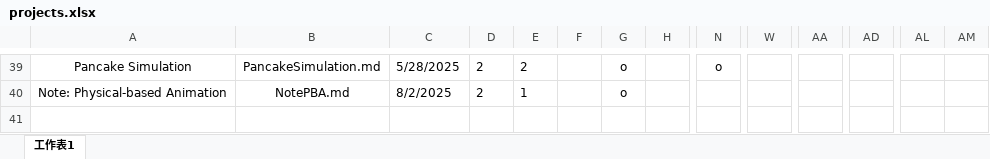
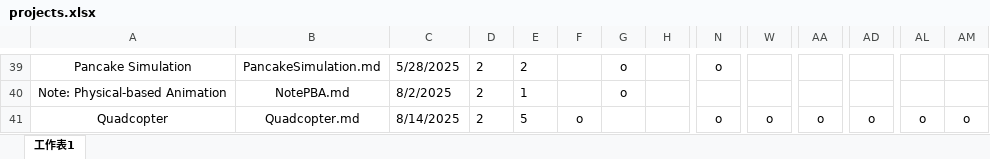
Before and after one commit to ChenYingShan1114/ChenYingShan1114.github.io, an Excel workbook: self/xlsx/projects.xlsx, sheet 工作表1, drawn as a sheet; only a part is shown, gaps mark what is left out; values as stored, in another font and other column widths than the file's, no borders; rows hold the shown columns only; the diff names each change by its address in the sheet, - before the commit and + after, or states it on an @@ line.

Commit message:
add quadcopter

```diff
--- a/self/xlsx/projects.xlsx (sheet 工作表1)
+++ b/self/xlsx/projects.xlsx (sheet 工作表1)
+row 41: Quadcopter | Quadcopter.md | 8/14/2025 | 2 | 5 | o |  |  | o | o | o | o | o | o
```
Also changed, not shown: 34 other files.
